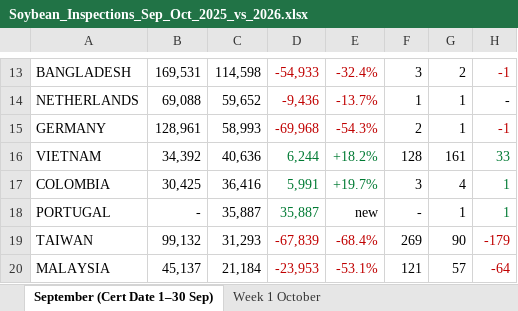
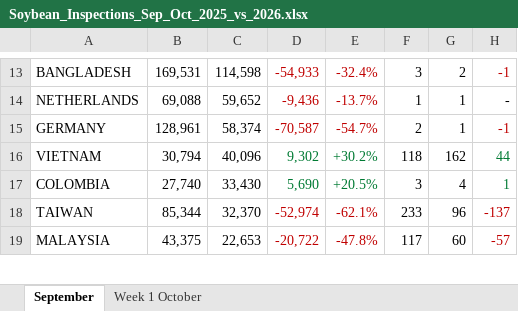
Before and after one commit to gg1980-coder/claude, an Excel workbook: Soybean_Inspections_Sep_Oct_2025_vs_2026.xlsx, sheet September, drawn as a sheet; only a part is shown, gaps mark what is left out; values as stored, in another font and other column widths than the file's, no borders; removed rows and columns are numbered as before the commit, all else as after; the diff covers the shown part only; the diff names each change by its address in the sheet, - before the commit and + after, or states it on an @@ line.

```diff
--- a/Soybean_Inspections_Sep_Oct_2025_vs_2026.xlsx (sheet September)
+++ b/Soybean_Inspections_Sep_Oct_2025_vs_2026.xlsx (sheet September)
-sheet tab: September (Cert Date 1–30 Sep)
+sheet tab: September
-C15: 58,993
+C15: 58,374
-D15: -69,968
+D15: -70,587
-E15: -54.3%
+E15: -54.7%
-B16: 34,392
+B16: 30,794
-C16: 40,636
+C16: 40,096
-D16: 6,244
+D16: 9,302
-E16: +18.2%
+E16: +30.2%
-F16: 128
+F16: 118
-G16: 161
+G16: 162
-H16: 33
+H16: 44
-B17: 30,425
+B17: 27,740
-C17: 36,416
+C17: 33,430
-D17: 5,991
+D17: 5,690
-E17: +19.7%
+E17: +20.5%
-row 18: PORTUGAL | - | 35,887 | 35,887 | new | - | 1 | 1
-B18: 99,132
+B18: 85,344
-C18: 31,293
+C18: 32,370
-D18: -67,839
+D18: -52,974
-E18: -68.4%
+E18: -62.1%
-F18: 269
+F18: 233
-G18: 90
+G18: 96
-H18: -179
+H18: -137
-B19: 45,137
+B19: 43,375
-C19: 21,184
+C19: 22,653
-D19: -23,953
+D19: -20,722
-E19: -53.1%
+E19: -47.8%
-F19: 121
+F19: 117
-G19: 57
+G19: 60
-H19: -64
+H19: -57
```
Also changed, not shown: 5 added rows, 6 removed rows, 1 moved row, 61 edited cells and cell formats elsewhere in this sheet, sheet Week 1 October.
